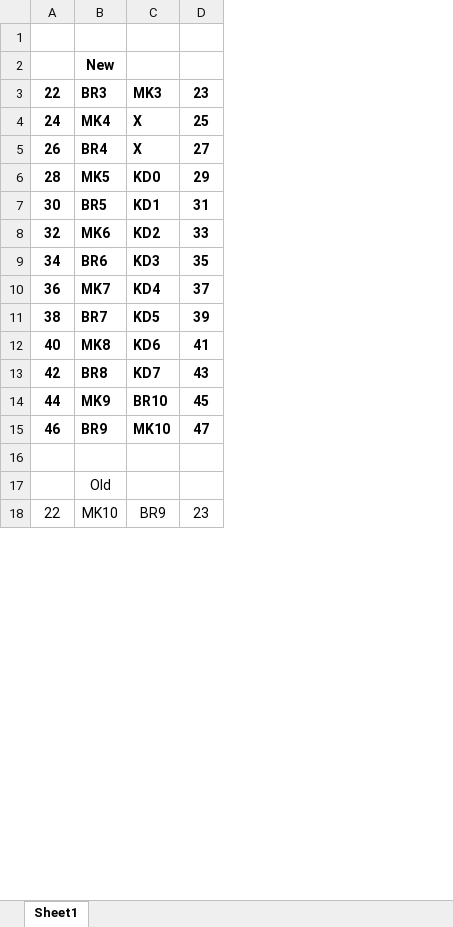
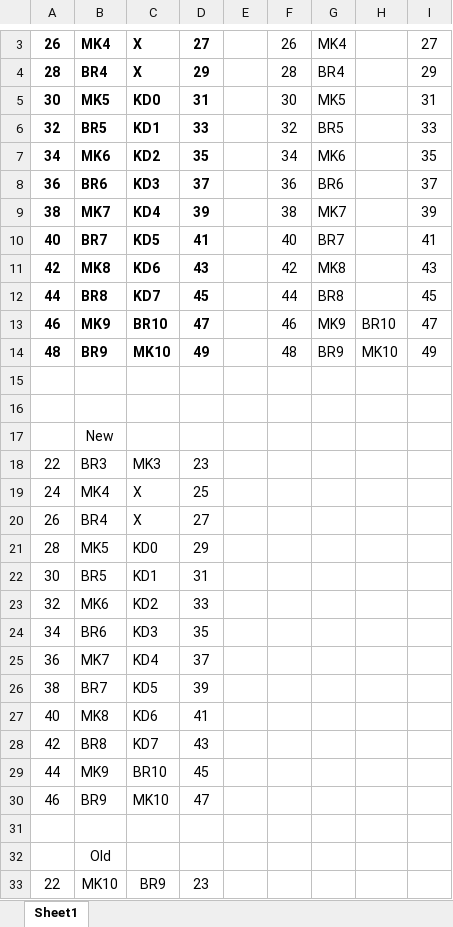
Before and after one commit to jdesnoyers/Mixed-Reality-MIDI-Keyboard, an Excel workbook: Design Files/Arduino Pinout map.xlsx, sheet Sheet1, drawn as a sheet; only a part is shown, gaps mark what is left out; values as stored, in another font and other column widths than the file's, no borders; addresses are those after the commit; the diff covers the shown part only; the diff names each change by its address in the sheet, - before the commit and + after, or states it on an @@ line.

```diff
--- a/Design Files/Arduino Pinout map.xlsx (sheet Sheet1)
+++ b/Design Files/Arduino Pinout map.xlsx (sheet Sheet1)
+column E, empty
+column F, empty
+column G, empty
+column H, empty
+column I, empty
+row 3: 26 | MK4 | X | 27 |  | 26 | MK4 |  | 27
+row 4: 28 | BR4 | X | 29 |  | 28 | BR4 |  | 29
+row 5: 30 | MK5 | KD0 | 31 |  | 30 | MK5 |  | 31
+row 6: 32 | BR5 | KD1 | 33 |  | 32 | BR5 |  | 33
+row 7: 34 | MK6 | KD2 | 35 |  | 34 | MK6 |  | 35
+row 8: 36 | BR6 | KD3 | 37 |  | 36 | BR6 |  | 37
+row 9: 38 | MK7 | KD4 | 39 |  | 38 | MK7 |  | 39
+row 10: 40 | BR7 | KD5 | 41 |  | 40 | BR7 |  | 41
+row 11: 42 | MK8 | KD6 | 43 |  | 42 | MK8 |  | 43
+row 12: 44 | BR8 | KD7 | 45 |  | 44 | BR8 |  | 45
+row 13: 46 | MK9 | BR10 | 47 |  | 46 | MK9 | BR10 | 47
+row 14: 48 | BR9 | MK10 | 49 |  | 48 | BR9 | MK10 | 49
+row 15: (empty)
-B17 bold: on
+B17 bold: off
-A18:D30 bold: on
+A18:D30 bold: off
```
Also changed, not shown: 2 added rows elsewhere in this sheet, 3 other files.
